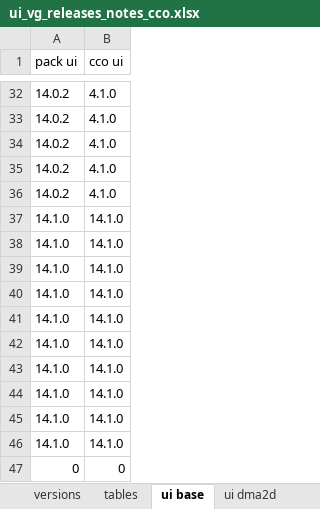
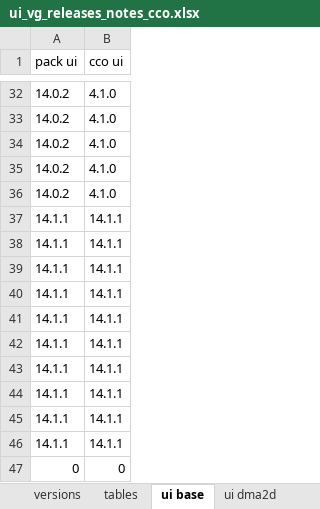
Before and after one commit to MicroEJ/docs, an Excel workbook: VEEPortingGuide/ui_vg_releases_notes_cco.xlsx, sheet ui base, drawn as a sheet; only a part is shown, gaps mark what is left out; values as stored, in another font and other column widths than the file's, no borders; removed rows and columns are numbered as before the commit, all else as after; the diff names each change by its address in the sheet, - before the commit and + after, or states it on an @@ line.

```diff
--- a/VEEPortingGuide/ui_vg_releases_notes_cco.xlsx (sheet ui base)
+++ b/VEEPortingGuide/ui_vg_releases_notes_cco.xlsx (sheet ui base)
-row 37: 14.1.0 | 14.1.0
-row 38: 14.1.0 | 14.1.0
-row 39: 14.1.0 | 14.1.0
-row 40: 14.1.0 | 14.1.0
-row 41: 14.1.0 | 14.1.0
-row 42: 14.1.0 | 14.1.0
-row 43: 14.1.0 | 14.1.0
-row 44: 14.1.0 | 14.1.0
-row 45: 14.1.0 | 14.1.0
-row 46: 14.1.0 | 14.1.0
+row 37: 14.1.1 | 14.1.1
+row 38: 14.1.1 | 14.1.1
+row 39: 14.1.1 | 14.1.1
+row 40: 14.1.1 | 14.1.1
+row 41: 14.1.1 | 14.1.1
+row 42: 14.1.1 | 14.1.1
+row 43: 14.1.1 | 14.1.1
+row 44: 14.1.1 | 14.1.1
+row 45: 14.1.1 | 14.1.1
+row 46: 14.1.1 | 14.1.1
```
Also changed, not shown: sheet tables, sheet vg vglite, sheet ui vglite, sheet vg_nema, sheet ui nema, sheet versions, 1 more sheet, 8 other files.
